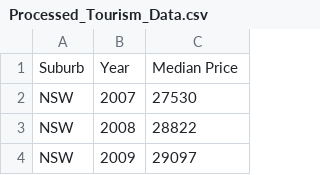
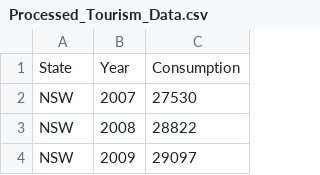
Before and after one commit to XinluTian/FIT3179, a CSV file: data/Processed_Tourism_Data.csv, drawn as a sheet; only a part is shown.

Commit message:
Update Processed_Tourism_Data.csv

```diff
--- a/data/Processed_Tourism_Data.csv
+++ b/data/Processed_Tourism_Data.csv
@@ -1,2 +1,2 @@
-Suburb,Year,Median Price
+State,Year,Consumption
 NSW,2007,27530
```
